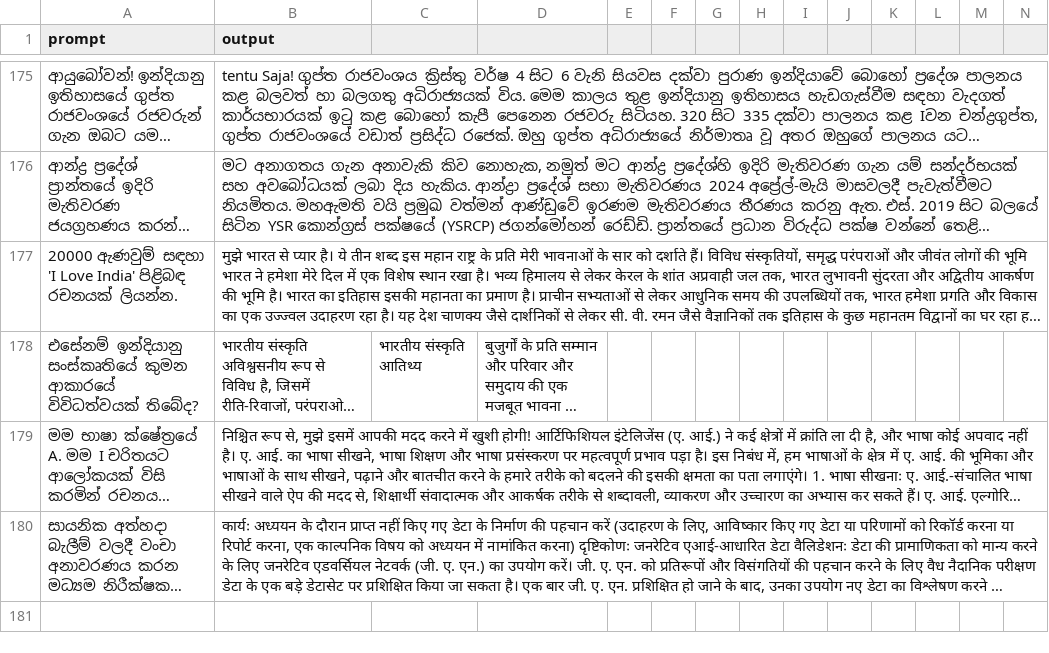
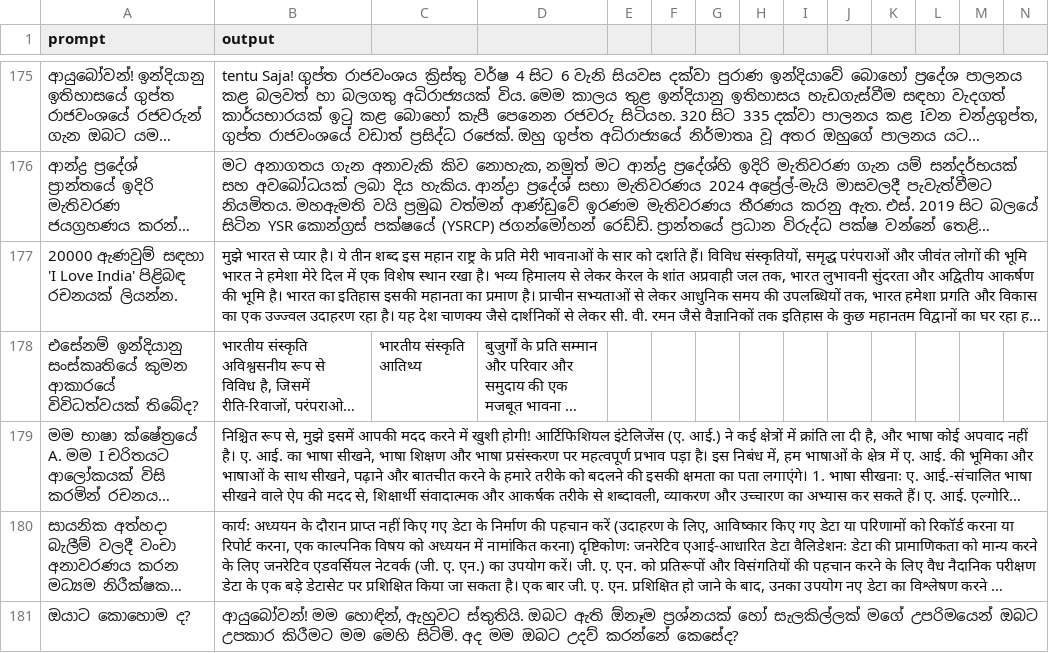
Before and after one commit to BeatBard/SinhalaLLM_dataset_creation, a CSV file: Translating_hindi/translated_dataset.csv, drawn as a sheet; only a part is shown, gaps mark what is left out; long unchanged cells end in …; rows hold the shown columns only; the diff names each change by its address in the sheet, - before the commit and + after, or states it on an @@ line.

Commit message:
Progress: Translated row 180

```diff
--- a/Translating_hindi/translated_dataset.csv
+++ b/Translating_hindi/translated_dataset.csv
+row 181: ඔයාට කොහොම ද? | ආයුබෝවන්! මම හොඳින්, ඇහුවට ස්තුතියි. ඔබට ඇති ඕනෑම ප්‍රශ්නයක් හෝ සැලකිල්ලක් මගේ උපරිමයෙන් ඔබට උපකාර කිරීමට මම මෙහි සිටිමි. අද මම ඔබට උදව් කරන්නේ කෙසේද?
```
